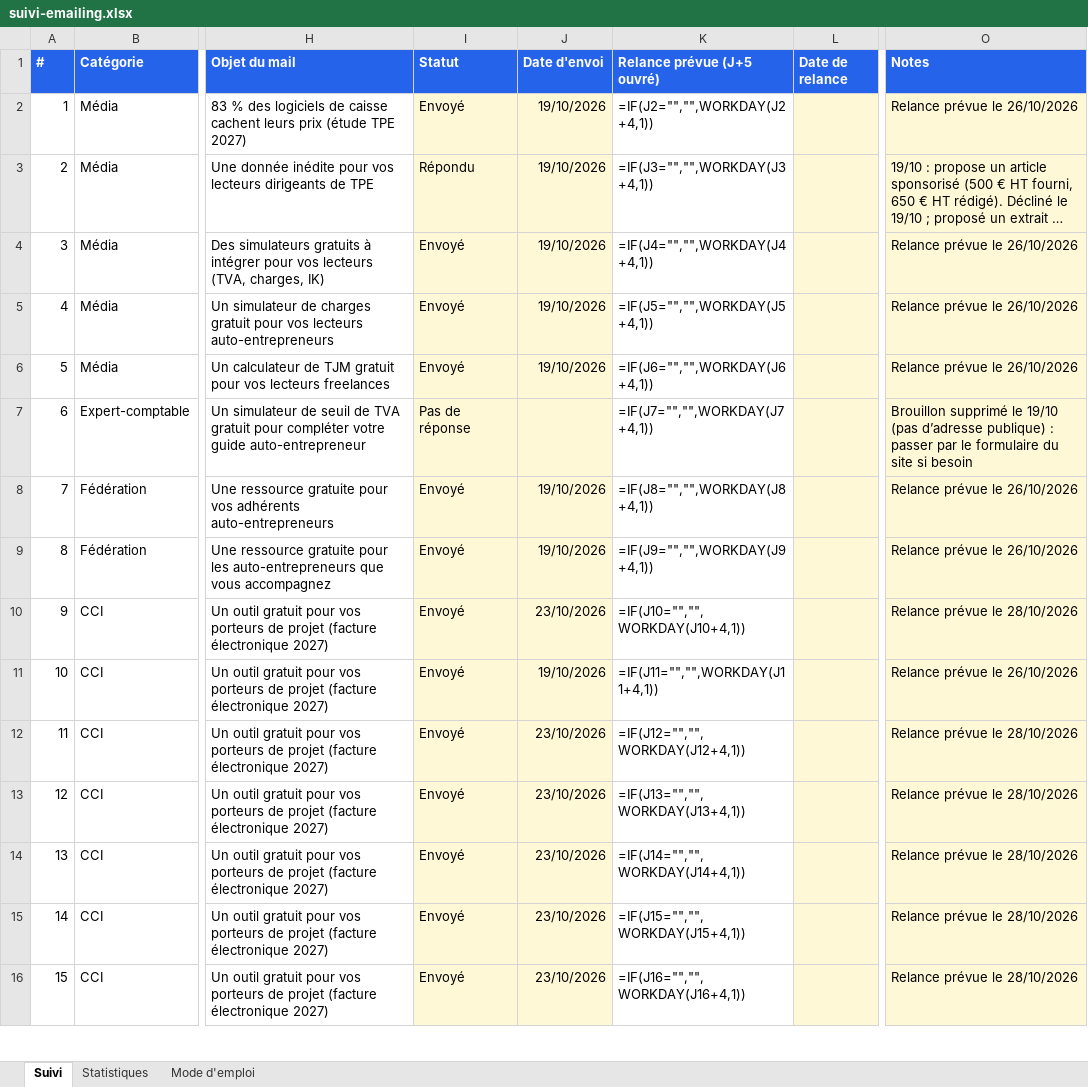
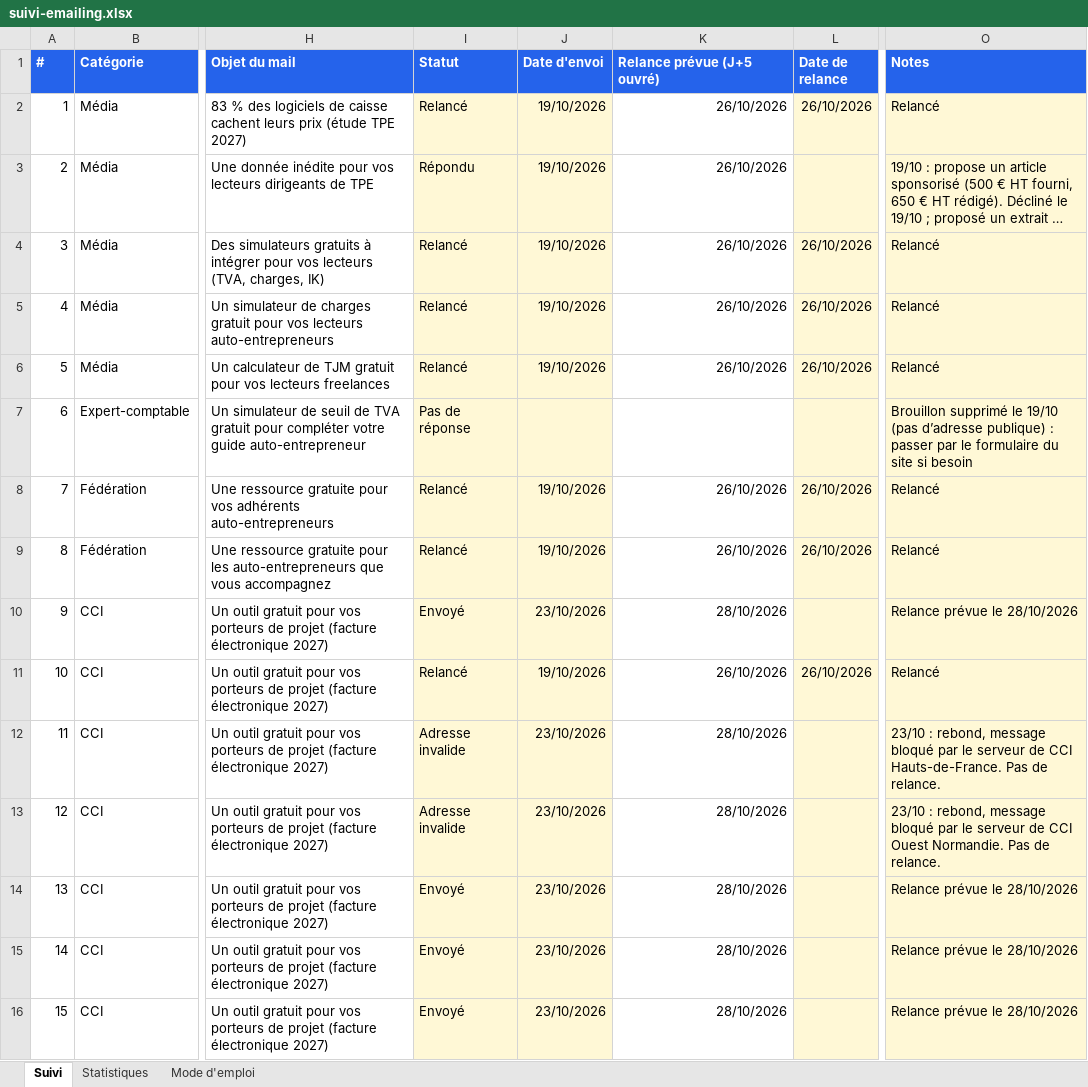
Before and after one commit to moonkamel/affi, an Excel workbook: docs/suivi-emailing.xlsx, sheet Suivi, drawn as a sheet; only a part is shown, gaps mark what is left out; long unchanged cells end in …; values as stored, in another font and other column widths than the file's, no borders; formulas without a stored value are shown as written; charts and pictures and conditional formats not drawn; the diff covers the shown part only; the diff names each change by its address in the sheet, - before the commit and + after, or states it on an @@ line.

```diff
--- a/docs/suivi-emailing.xlsx (sheet Suivi)
+++ b/docs/suivi-emailing.xlsx (sheet Suivi)
-I2 (Statut): Envoyé
+I2 (Statut): Relancé
-K2 (Relance prévue (J+5 ouvré)): =IF(J2="","",WORKDAY(J2+4,1))
+K2 (Relance prévue (J+5 ouvré)): 26/10/2026
-L2 (Date de relance): (empty)
+L2 (Date de relance): 26/10/2026
-O2 (Notes): Relance prévue le 26/10/2026
+O2 (Notes): Relancé
-K3 (Relance prévue (J+5 ouvré)): =IF(J3="","",WORKDAY(J3+4,1))
+K3 (Relance prévue (J+5 ouvré)): 26/10/2026
-I4:I6 (Statut): Envoyé
+I4:I6 (Statut): Relancé
-K4 (Relance prévue (J+5 ouvré)): =IF(J4="","",WORKDAY(J4+4,1))
+K4 (Relance prévue (J+5 ouvré)): 26/10/2026
-L4:L6 (Date de relance): (empty)
+L4:L6 (Date de relance): 26/10/2026
-O4:O6 (Notes): Relance prévue le 26/10/2026
+O4:O6 (Notes): Relancé
-K5 (Relance prévue (J+5 ouvré)): =IF(J5="","",WORKDAY(J5+4,1))
+K5 (Relance prévue (J+5 ouvré)): 26/10/2026
-K6 (Relance prévue (J+5 ouvré)): =IF(J6="","",WORKDAY(J6+4,1))
+K6 (Relance prévue (J+5 ouvré)): 26/10/2026
-K7 (Relance prévue (J+5 ouvré)): =IF(J7="","",WORKDAY(J7+4,1))
+K7 (Relance prévue (J+5 ouvré)): (empty)
-I8:I9 (Statut): Envoyé
+I8:I9 (Statut): Relancé
-K8 (Relance prévue (J+5 ouvré)): =IF(J8="","",WORKDAY(J8+4,1))
+K8 (Relance prévue (J+5 ouvré)): 26/10/2026
-L8:L9 (Date de relance): (empty)
+L8:L9 (Date de relance): 26/10/2026
-O8:O9 (Notes): Relance prévue le 26/10/2026
+O8:O9 (Notes): Relancé
-K9 (Relance prévue (J+5 ouvré)): =IF(J9="","",WORKDAY(J9+4,1))
+K9 (Relance prévue (J+5 ouvré)): 26/10/2026
-K10 (Relance prévue (J+5 ouvré)): =IF(J10="","",WORKDAY(J10+4,1))
+K10 (Relance prévue (J+5 ouvré)): 28/10/2026
-I11 (Statut): Envoyé
+I11 (Statut): Relancé
-K11 (Relance prévue (J+5 ouvré)): =IF(J11="","",WORKDAY(J11+4,1))
+K11 (Relance prévue (J+5 ouvré)): 26/10/2026
-L11 (Date de relance): (empty)
+L11 (Date de relance): 26/10/2026
-O11 (Notes): Relance prévue le 26/10/2026
+O11 (Notes): Relancé
-I12:I13 (Statut): Envoyé
+I12:I13 (Statut): Adresse invalide
-K12 (Relance prévue (J+5 ouvré)): =IF(J12="","",WORKDAY(J12+4,1))
+K12 (Relance prévue (J+5 ouvré)): 28/10/2026
-O12 (Notes): Relance prévue le 28/10/2026
+O12 (Notes): 23/10 : rebond, message bloqué par le serveur de CCI Hauts-de-France. Pas de relance.
-K13 (Relance prévue (J+5 ouvré)): =IF(J13="","",WORKDAY(J13+4,1))
+K13 (Relance prévue (J+5 ouvré)): 28/10/2026
-O13 (Notes): Relance prévue le 28/10/2026
+O13 (Notes): 23/10 : rebond, message bloqué par le serveur de CCI Ouest Normandie. Pas de relance.
-K14 (Relance prévue (J+5 ouvré)): =IF(J14="","",WORKDAY(J14+4,1))
+K14 (Relance prévue (J+5 ouvré)): 28/10/2026
-K15 (Relance prévue (J+5 ouvré)): =IF(J15="","",WORKDAY(J15+4,1))
+K15 (Relance prévue (J+5 ouvré)): 28/10/2026
-K16 (Relance prévue (J+5 ouvré)): =IF(J16="","",WORKDAY(J16+4,1))
+K16 (Relance prévue (J+5 ouvré)): 28/10/2026
```
Also changed, not shown: other rows of this sheet, sheet Statistiques, charts or pictures, 1 other file.
